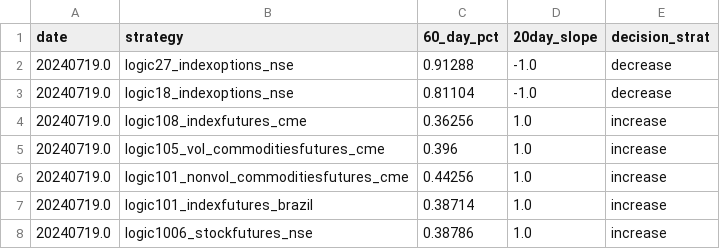
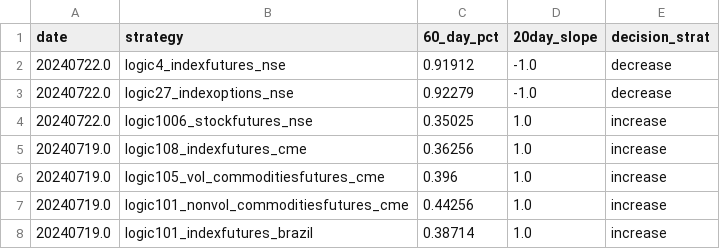
Before and after one commit to kanika-create/alloc, a CSV file: table3.csv, drawn as a sheet.

```diff
--- a/table3.csv
+++ b/table3.csv
@@ -1,4 +1,5 @@
 date,strategy,60_day_pct,20day_slope,decision_strat
-20240719.0,logic27_indexoptions_nse,0.91288,-1.0,decrease
-20240719.0,logic18_indexoptions_nse,0.81104,-1.0,decrease
+20240722.0,logic4_indexfutures_nse,0.91912,-1.0,decrease
+20240722.0,logic27_indexoptions_nse,0.92279,-1.0,decrease
+20240722.0,logic1006_stockfutures_nse,0.35025,1.0,increase
 20240719.0,logic108_indexfutures_cme,0.36256,1.0,increase
@@ -7,2 +8 @@ date,strategy,60_day_pct,20day_slope,decision_strat
 20240719.0,logic101_indexfutures_brazil,0.38714,1.0,increase
-20240719.0,logic1006_stockfutures_nse,0.38786,1.0,increase
```
Also changed, not shown: table1.csv, table2.csv.
